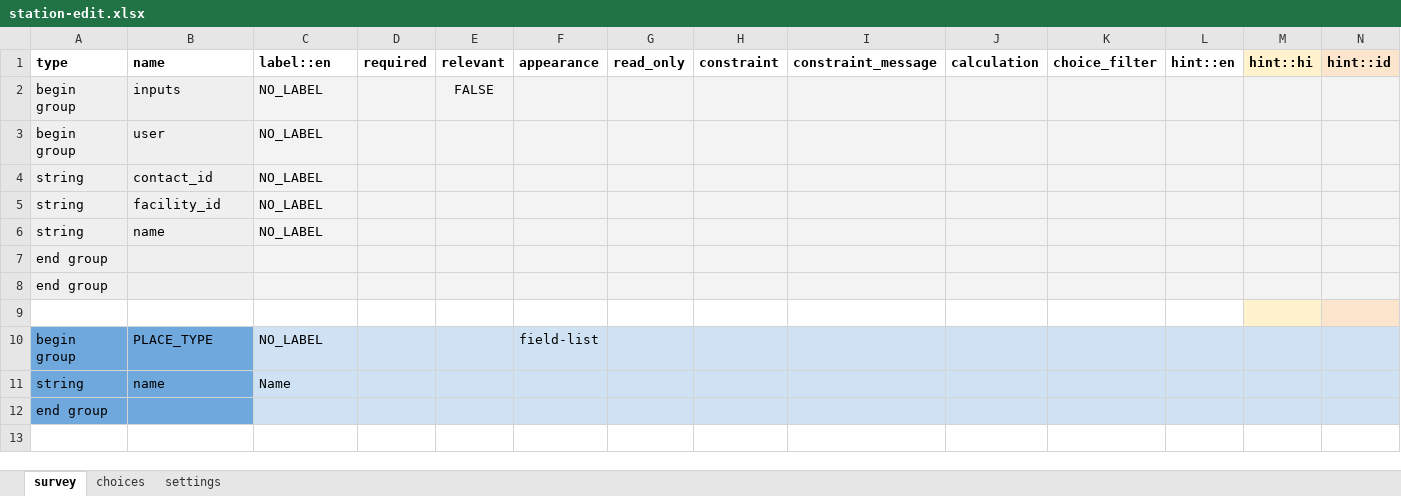
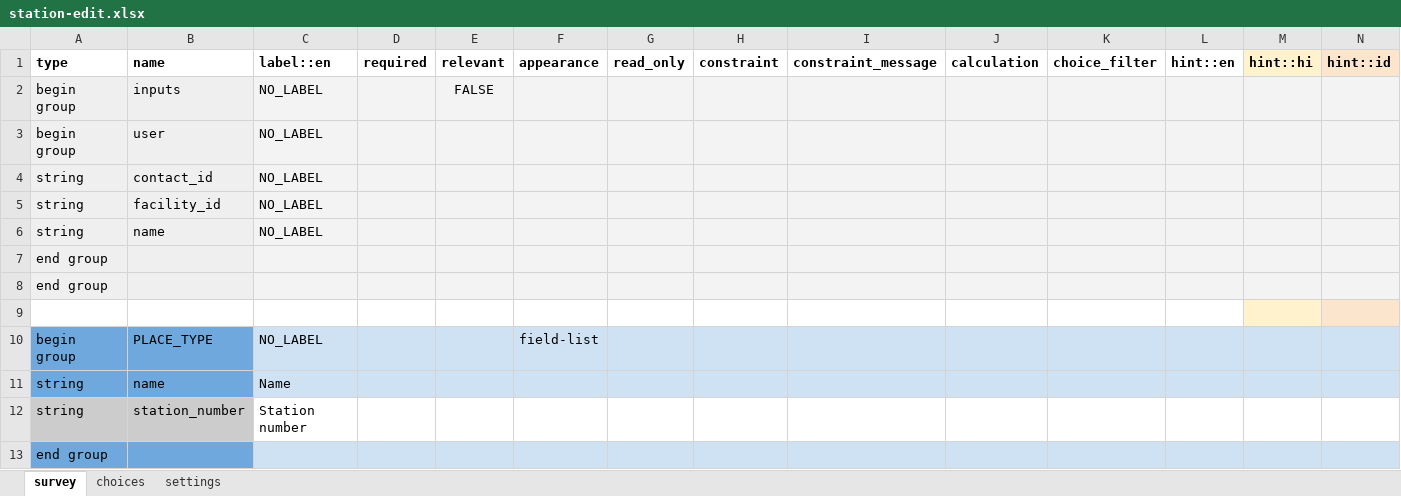
Before and after one commit to Malawi-DCCMS/daily-register, an Excel workbook: forms/contact/station-edit.xlsx, sheet survey, drawn as a sheet; only a part is shown; values as stored, in another font and other column widths than the file's, no borders; rows hold the shown columns only; the diff names each change by its address in the sheet, - before the commit and + after, or states it on an @@ line.

Commit message:
refactor(edit-station): add station #

```diff
--- a/forms/contact/station-edit.xlsx (sheet survey)
+++ b/forms/contact/station-edit.xlsx (sheet survey)
+row 12: string | station_number | Station number
```
Also changed, not shown: sheet settings.
